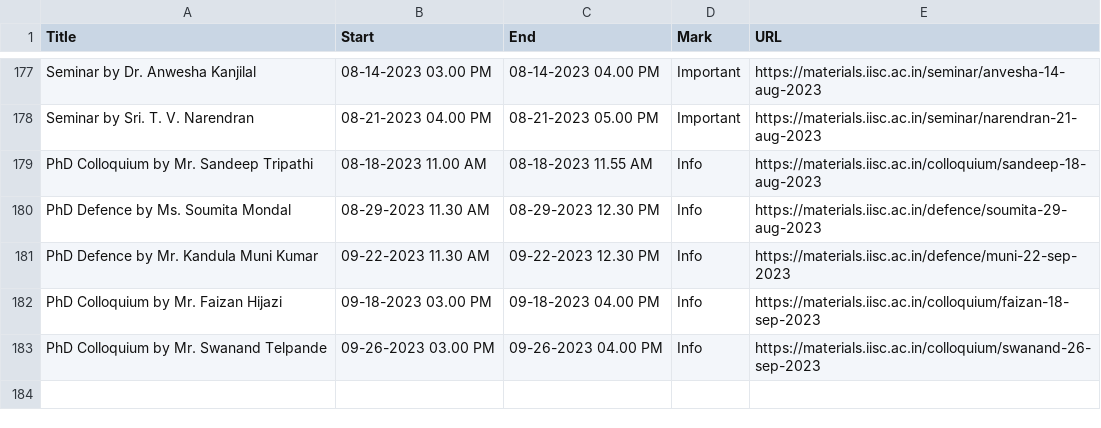
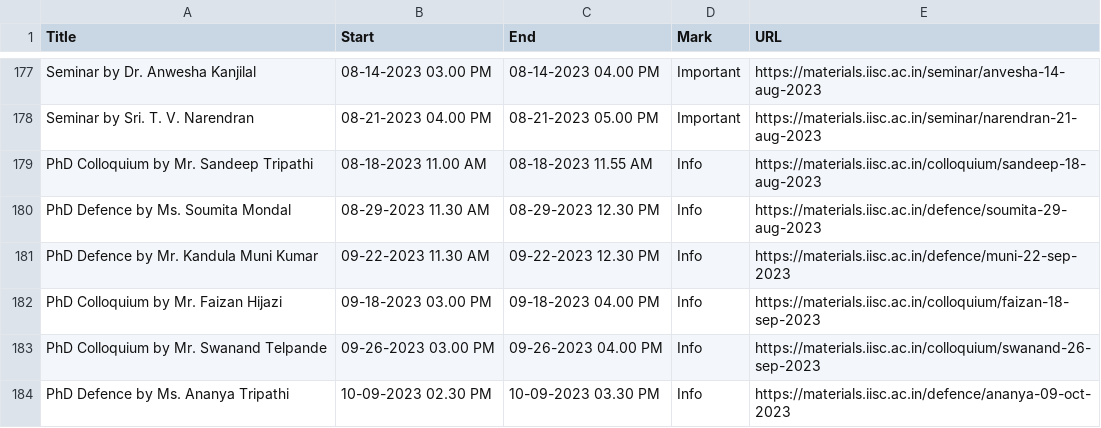
Before and after one commit to mte-iisc/materials-iisc, a CSV file: _site/events/events.csv, drawn as a sheet; only a part is shown, gaps mark what is left out.

```diff
--- a/_site/events/events.csv
+++ b/_site/events/events.csv
@@ -183 +183,2 @@ PhD Colloquium by Mr. Faizan Hijazi,09-18-2023  03.00 PM,09-18-2023  04.00 PM,In
 PhD Colloquium by Mr. Swanand Telpande,09-26-2023  03.00 PM,09-26-2023  04.00 PM,Info,https://materials.iisc.ac.in/colloquium/swanand-26-sep-2023
+PhD Defence by Ms. Ananya Tripathi,10-09-2023  02.30 PM,10-09-2023  03.30 PM,Info,https://materials.iisc.ac.in/defence/ananya-09-oct-2023
```
Also changed, not shown: events/events.csv, 7 other files.
